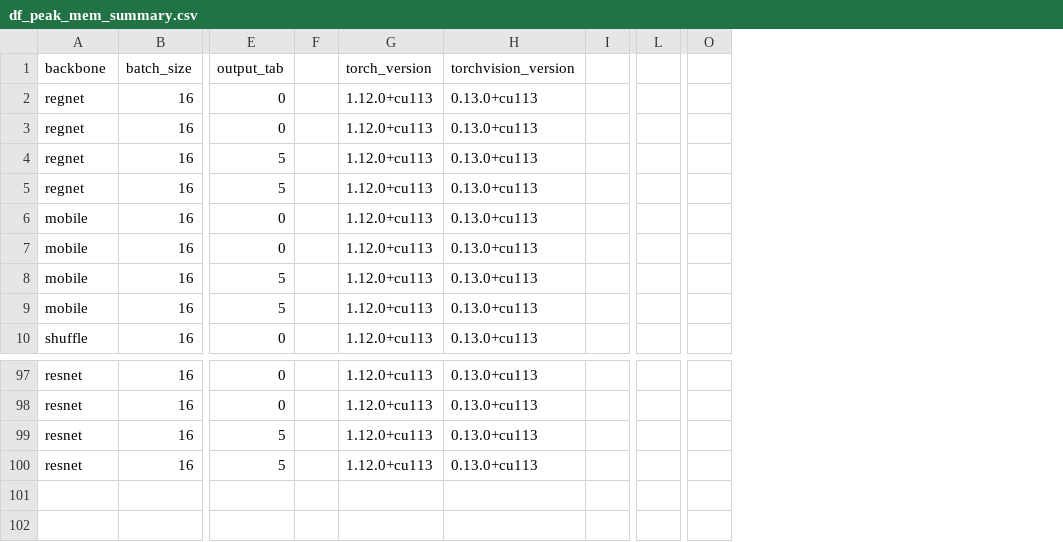
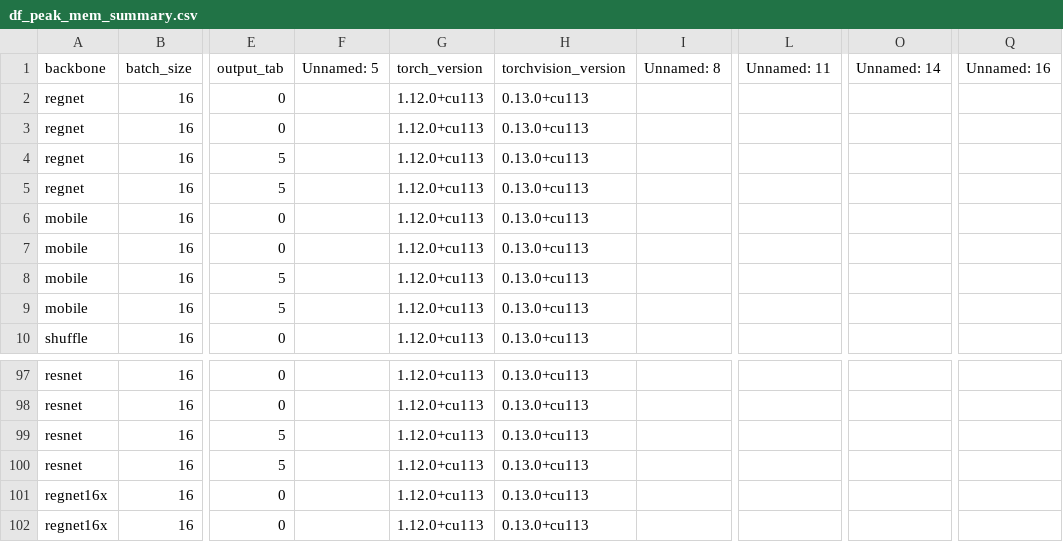
Before and after one commit to FelipeMarcelino/glaucoma, a CSV file: df_peak_mem_summary.csv, drawn as a sheet; only a part is shown, gaps mark what is left out; removed rows and columns are numbered as before the commit, all else as after; rows hold the shown columns only; the diff names each change by its address in the sheet, - before the commit and + after, or states it on an @@ line.

```diff
--- a/df_peak_mem_summary.csv
+++ b/df_peak_mem_summary.csv
-column F, empty
+column F (Unnamed: 5), empty
-column I, empty
+column I (Unnamed: 8), empty
-column L, empty
+column L (Unnamed: 11), empty
-column O, empty
+column O (Unnamed: 14), empty
+column Q (Unnamed: 16), empty
+row 101: regnet16x | 16 | 0 |  | 1.12.0+cu113 | 0.13.0+cu113
+row 102: regnet16x | 16 | 0 |  | 1.12.0+cu113 | 0.13.0+cu113
```
Also changed, not shown: model_summary.csv.
